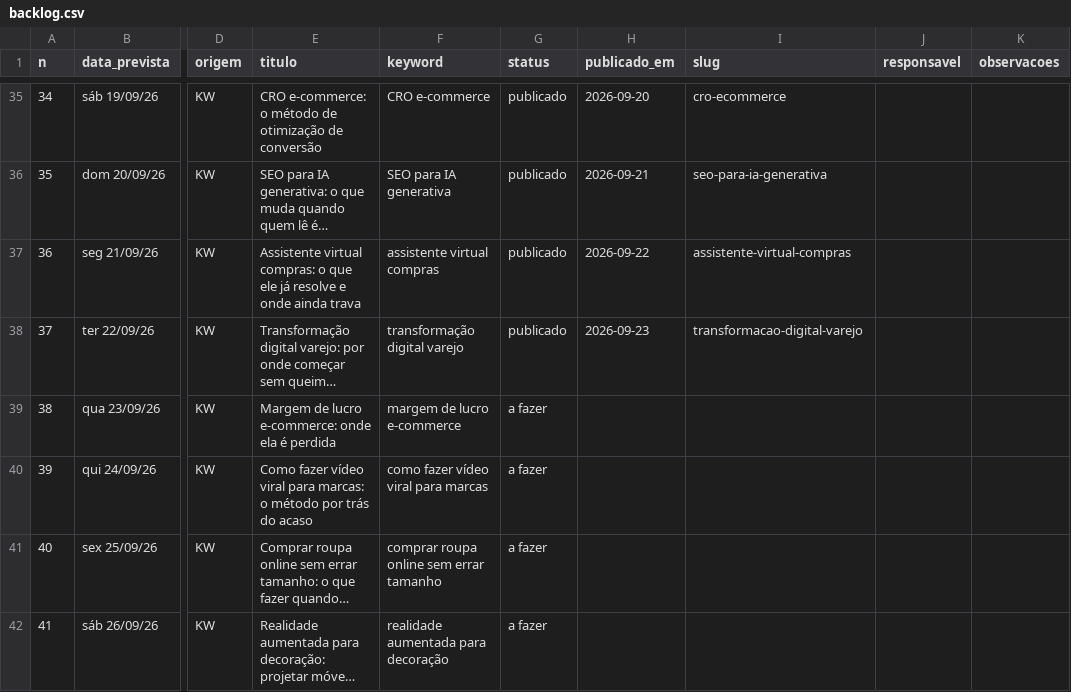
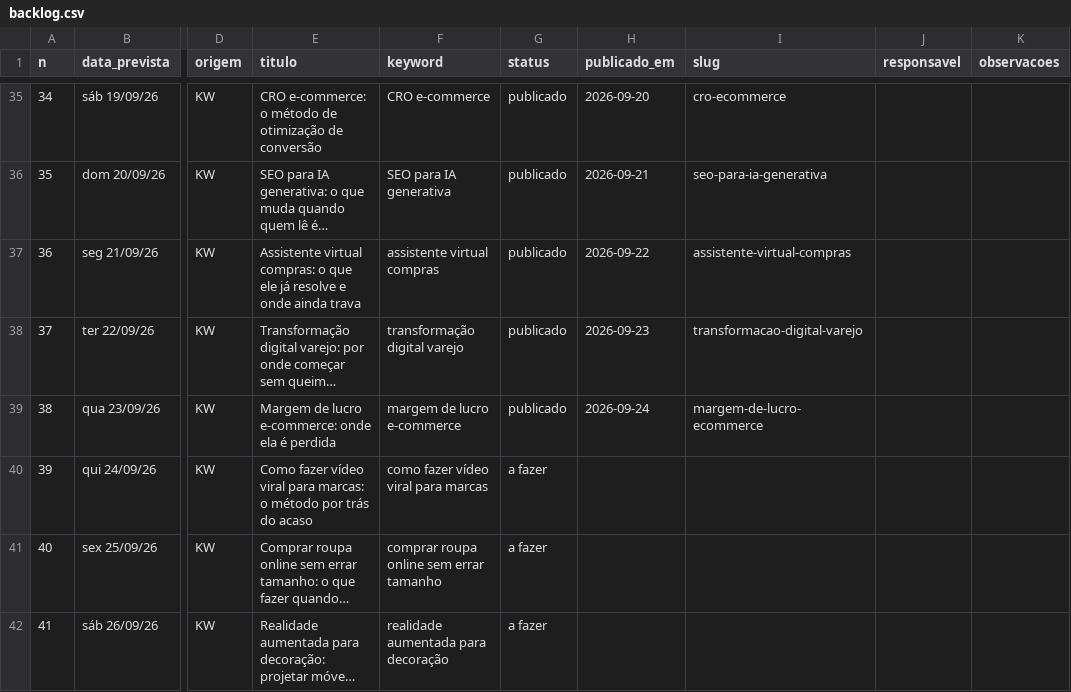
Before and after one commit to patrick-metakosmos/blog-skill-payload, a CSV file: Pautas e Palavras Cahve/backlog.csv, drawn as a sheet; only a part is shown, gaps mark what is left out; long unchanged cells end in …; the diff names each change by its address in the sheet, - before the commit and + after, or states it on an @@ line.

Commit message:
backlog: margem-de-lucro-ecommerce publicado
publicado: 39 | rascunho: 1 | sobreposicao: 0 | a fazer: 263 | total: 303

```diff
--- a/Pautas e Palavras Cahve/backlog.csv
+++ b/Pautas e Palavras Cahve/backlog.csv
-G39 (status): a fazer
+G39 (status): publicado
-H39 (publicado_em): (empty)
+H39 (publicado_em): 2026-09-24
-I39 (slug): (empty)
+I39 (slug): margem-de-lucro-ecommerce
```
Also changed, not shown: 2 other files.
